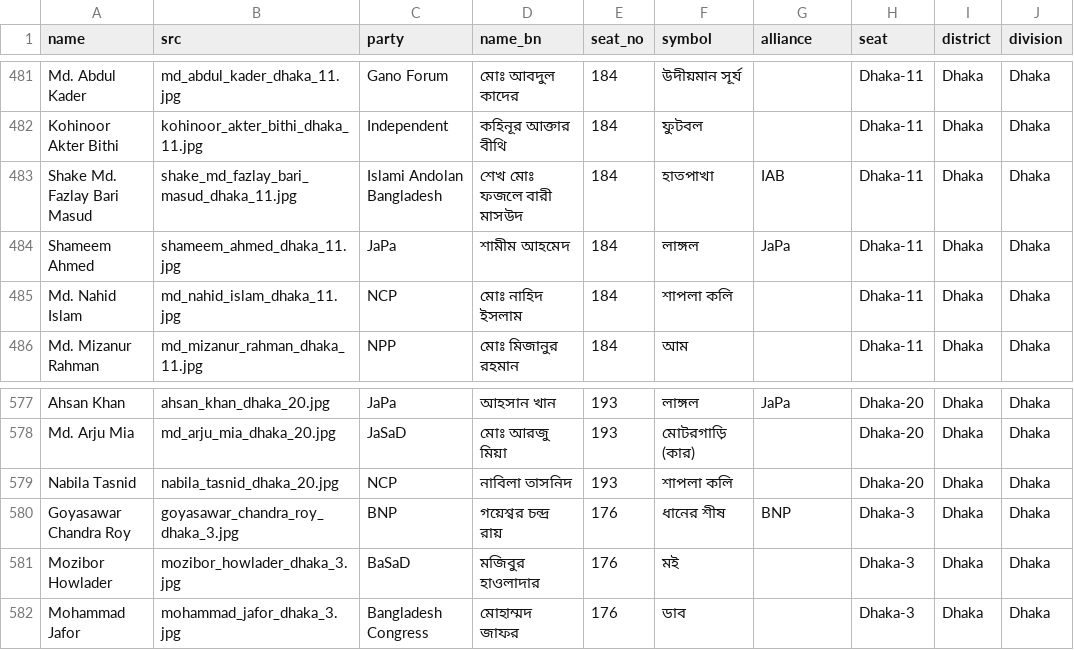
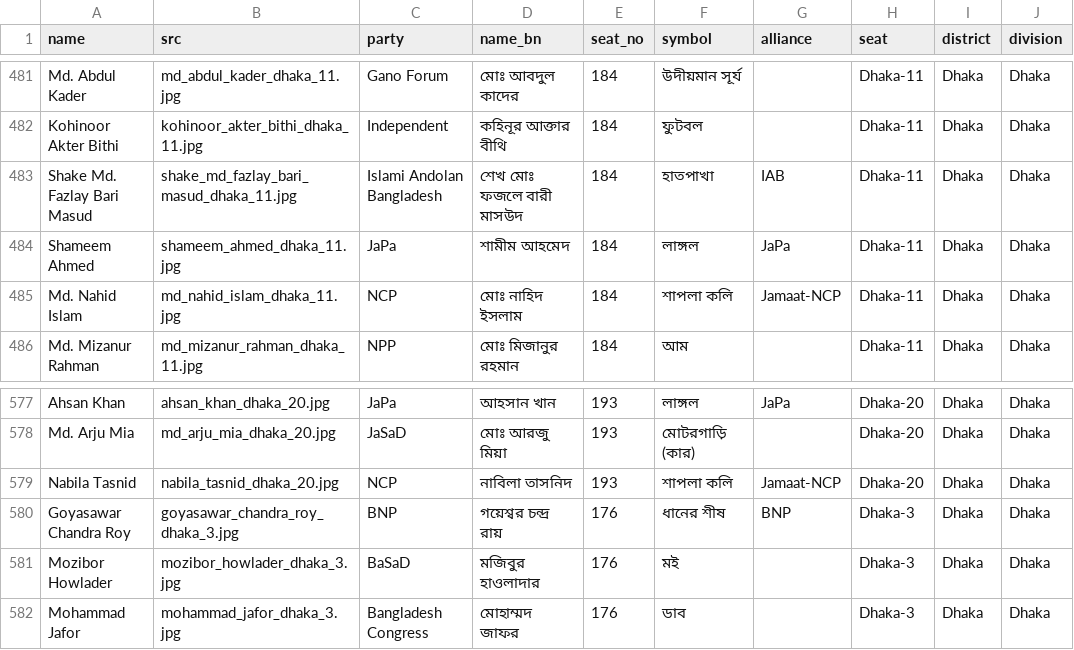
Before and after one commit to muhallilahnaf/bd-elections-eda, a CSV file: data/candidates_2026.csv, drawn as a sheet; only a part is shown, gaps mark what is left out.

Commit message:
added electoral method 2026, 2026 party and area analysis

```diff
--- a/data/candidates_2026.csv
+++ b/data/candidates_2026.csv
@@ -484,3 +484,3 @@ Shake Md. Fazlay Bari Masud,shake_md_fazlay_bari_masud_dhaka_11.jpg,Islami Andol
 Shameem Ahmed,shameem_ahmed_dhaka_11.jpg,JaPa,শামীম আহমেদ,184,লাঙ্গল,JaPa,Dhaka-11,Dhaka,Dhaka
-Md. Nahid Islam,md_nahid_islam_dhaka_11.jpg,NCP,মোঃ নাহিদ ইসলাম,184,শাপলা কলি,,Dhaka-11,Dhaka,Dhaka
+Md. Nahid Islam,md_nahid_islam_dhaka_11.jpg,NCP,মোঃ নাহিদ ইসলাম,184,শাপলা কলি,Jamaat-NCP,Dhaka-11,Dhaka,Dhaka
 Md. Mizanur Rahman,md_mizanur_rahman_dhaka_11.jpg,NPP,মোঃ মিজানুর রহমান,184,আম,,Dhaka-11,Dhaka,Dhaka
@@ -578,3 +578,3 @@ Ahsan Khan,ahsan_khan_dhaka_20.jpg,JaPa,আহসান খান,193,লাঙ
 Md. Arju Mia,md_arju_mia_dhaka_20.jpg,JaSaD,মোঃ আরজু মিয়া,193,মোটরগাড়ি (কার),,Dhaka-20,Dhaka,Dhaka
-Nabila Tasnid,nabila_tasnid_dhaka_20.jpg,NCP,নাবিলা তাসনিদ,193,শাপলা কলি,,Dhaka-20,Dhaka,Dhaka
+Nabila Tasnid,nabila_tasnid_dhaka_20.jpg,NCP,নাবিলা তাসনিদ,193,শাপলা কলি,Jamaat-NCP,Dhaka-20,Dhaka,Dhaka
 Goyasawar Chandra Roy,goyasawar_chandra_roy_dhaka_3.jpg,BNP,গয়েশ্বর চন্দ্র রায়,176,ধানের শীষ,BNP,Dhaka-3,Dhaka,Dhaka
```
Also changed, not shown: 23 other files.
